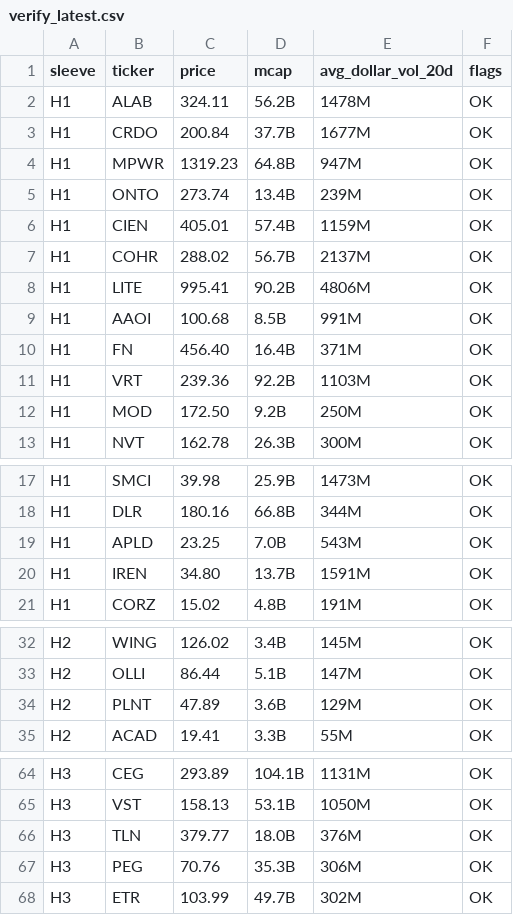
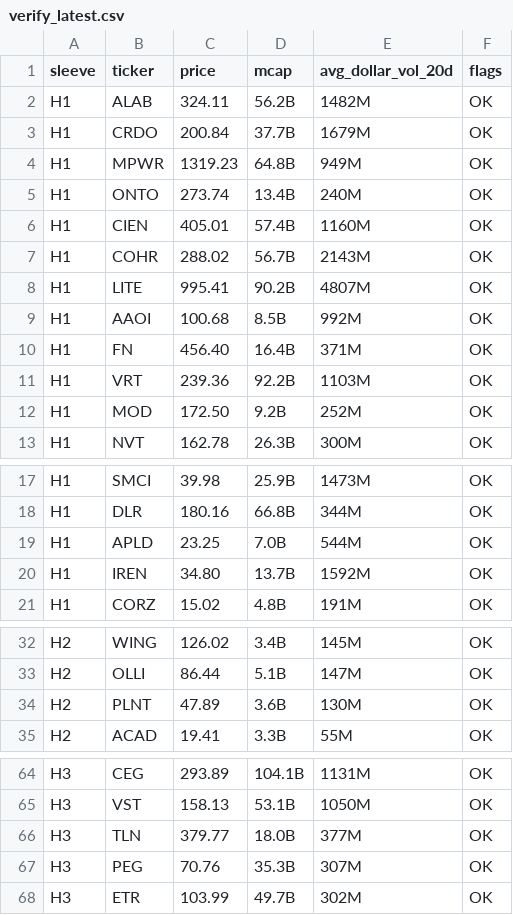
Before and after one commit to cope73/market-scan, a CSV file: out/verify_latest.csv, drawn as a sheet; only a part is shown, gaps mark what is left out; the diff covers the shown part only.

```diff
--- a/out/verify_latest.csv
+++ b/out/verify_latest.csv
@@ -1,13 +1,13 @@
 sleeve,ticker,price,mcap,avg_dollar_vol_20d,flags
-H1,ALAB,324.11,56.2B,1478M,OK
-H1,CRDO,200.84,37.7B,1677M,OK
-H1,MPWR,1319.23,64.8B,947M,OK
-H1,ONTO,273.74,13.4B,239M,OK
-H1,CIEN,405.01,57.4B,1159M,OK
-H1,COHR,288.02,56.7B,2137M,OK
-H1,LITE,995.41,90.2B,4806M,OK
-H1,AAOI,100.68,8.5B,991M,OK
+H1,ALAB,324.11,56.2B,1482M,OK
+H1,CRDO,200.84,37.7B,1679M,OK
+H1,MPWR,1319.23,64.8B,949M,OK
+H1,ONTO,273.74,13.4B,240M,OK
+H1,CIEN,405.01,57.4B,1160M,OK
+H1,COHR,288.02,56.7B,2143M,OK
+H1,LITE,995.41,90.2B,4807M,OK
+H1,AAOI,100.68,8.5B,992M,OK
 H1,FN,456.40,16.4B,371M,OK
 H1,VRT,239.36,92.2B,1103M,OK
-H1,MOD,172.50,9.2B,250M,OK
+H1,MOD,172.50,9.2B,252M,OK
 H1,NVT,162.78,26.3B,300M,OK
@@ -18,4 +18,4 @@ H1,SMCI,39.98,25.9B,1473M,OK
 H1,DLR,180.16,66.8B,344M,OK
-H1,APLD,23.25,7.0B,543M,OK
-H1,IREN,34.80,13.7B,1591M,OK
+H1,APLD,23.25,7.0B,544M,OK
+H1,IREN,34.80,13.7B,1592M,OK
 H1,CORZ,15.02,4.8B,191M,OK
@@ -33,3 +33,3 @@ H2,WING,126.02,3.4B,145M,OK
 H2,OLLI,86.44,5.1B,147M,OK
-H2,PLNT,47.89,3.6B,129M,OK
+H2,PLNT,47.89,3.6B,130M,OK
 H2,ACAD,19.41,3.3B,55M,OK
@@ -65,4 +65,4 @@ H3,CEG,293.89,104.1B,1131M,OK
 H3,VST,158.13,53.1B,1050M,OK
-H3,TLN,379.77,18.0B,376M,OK
-H3,PEG,70.76,35.3B,306M,OK
+H3,TLN,379.77,18.0B,377M,OK
+H3,PEG,70.76,35.3B,307M,OK
 H3,ETR,103.99,49.7B,302M,OK
```
Also changed, not shown: 2 edited cells elsewhere in this file, data/intraday.csv, data/prices.csv, 5 other files.
